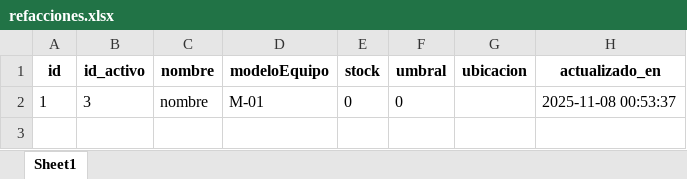
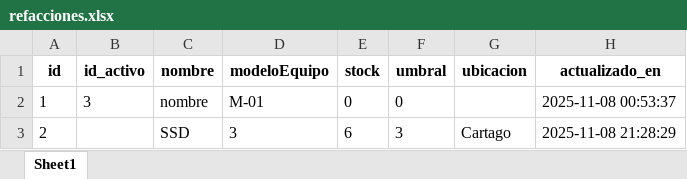
Before and after one commit to joseulloa10272/ProyectoQA, an Excel workbook: data/refacciones.xlsx, sheet Sheet1, drawn as a sheet; values as stored, in another font and other column widths than the file's, no borders; the diff names each change by its address in the sheet, - before the commit and + after, or states it on an @@ line.

```diff
--- a/data/refacciones.xlsx (sheet Sheet1)
+++ b/data/refacciones.xlsx (sheet Sheet1)
+row 3: 2 |  | SSD | 3 | 6 | 3 | Cartago | 2025-11-08 21:28:29
```
Also changed, not shown: data/actas.xlsx, data/activos.xlsx, 16 other files.
